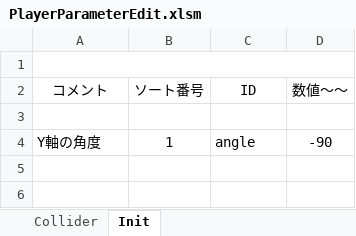
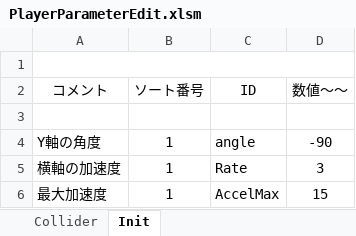
Before and after one commit to M4k1Sr/Summer_Project, an Excel workbook: Project/Data/Parameter/Player/PlayerParameterEdit.xlsm, sheet Init, drawn as a sheet; values as stored, in another font and other column widths than the file's, no borders; charts and pictures not drawn; the diff names each change by its address in the sheet, - before the commit and + after, or states it on an @@ line.

```diff
--- a/Project/Data/Parameter/Player/PlayerParameterEdit.xlsm (sheet Init)
+++ b/Project/Data/Parameter/Player/PlayerParameterEdit.xlsm (sheet Init)
+row 5: 横軸の加速度 | 1 | Rate | 3
+row 6: 最大加速度 | 1 | AccelMax | 15
```
Also changed, not shown: sheet Collider, charts or pictures, 16 other files.
